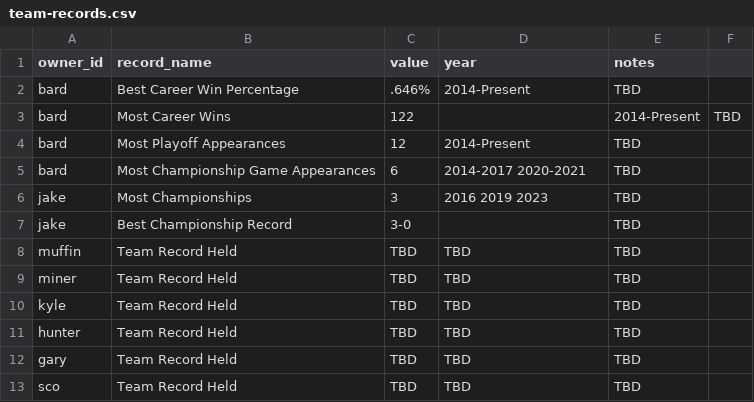
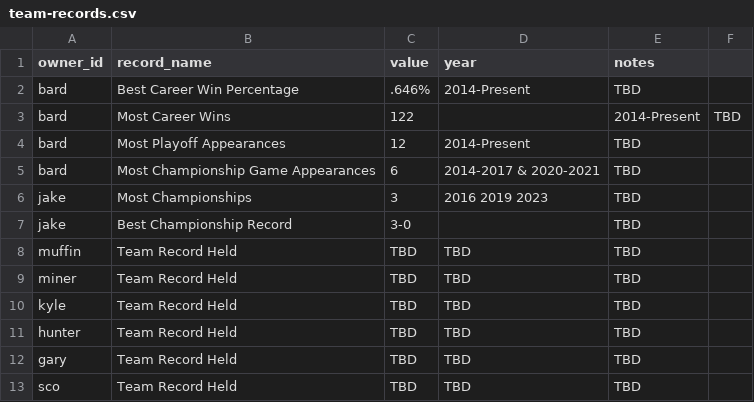
Before and after one commit to cravisjuice18-25/krusty-krab-league-site, a CSV file: data/team-records.csv, drawn as a sheet.

Commit message:
Update team-records.csv

```diff
--- a/data/team-records.csv
+++ b/data/team-records.csv
@@ -4,3 +4,3 @@ bard,Most Career Wins,122,,2014-Present,TBD
 bard,Most Playoff Appearances,12,2014-Present,TBD
-bard,Most Championship Game Appearances,6,2014-2017 2020-2021,TBD
+bard,Most Championship Game Appearances,6,2014-2017 & 2020-2021,TBD
 jake,Most Championships,3,2016 2019 2023,TBD
```
